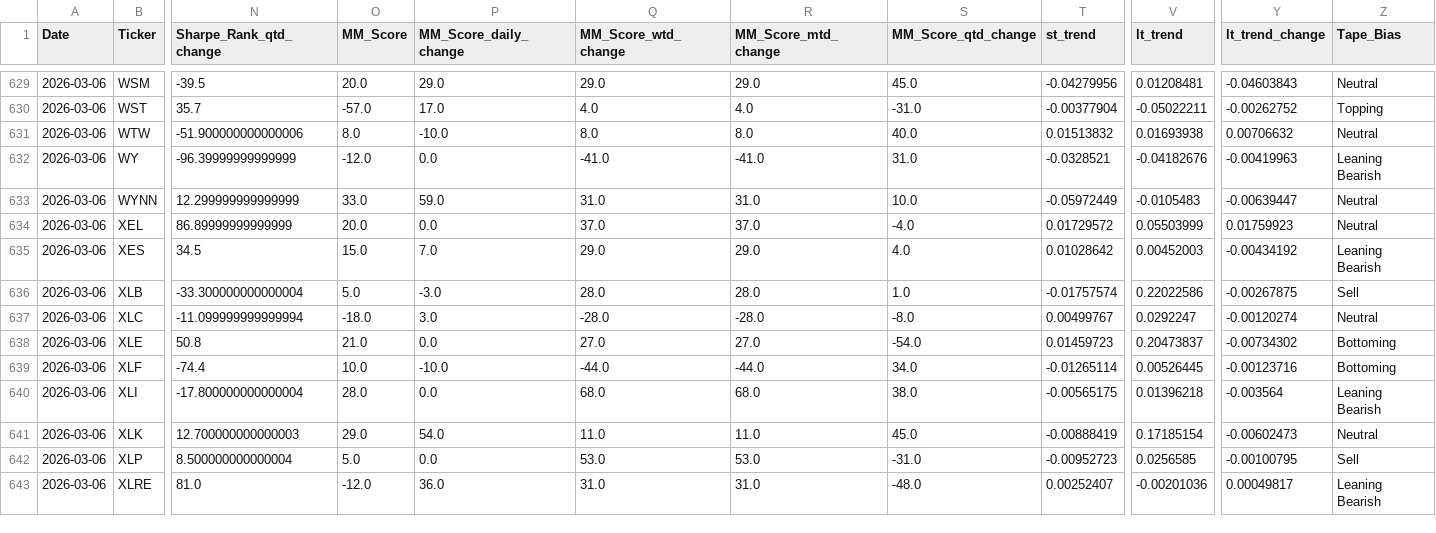
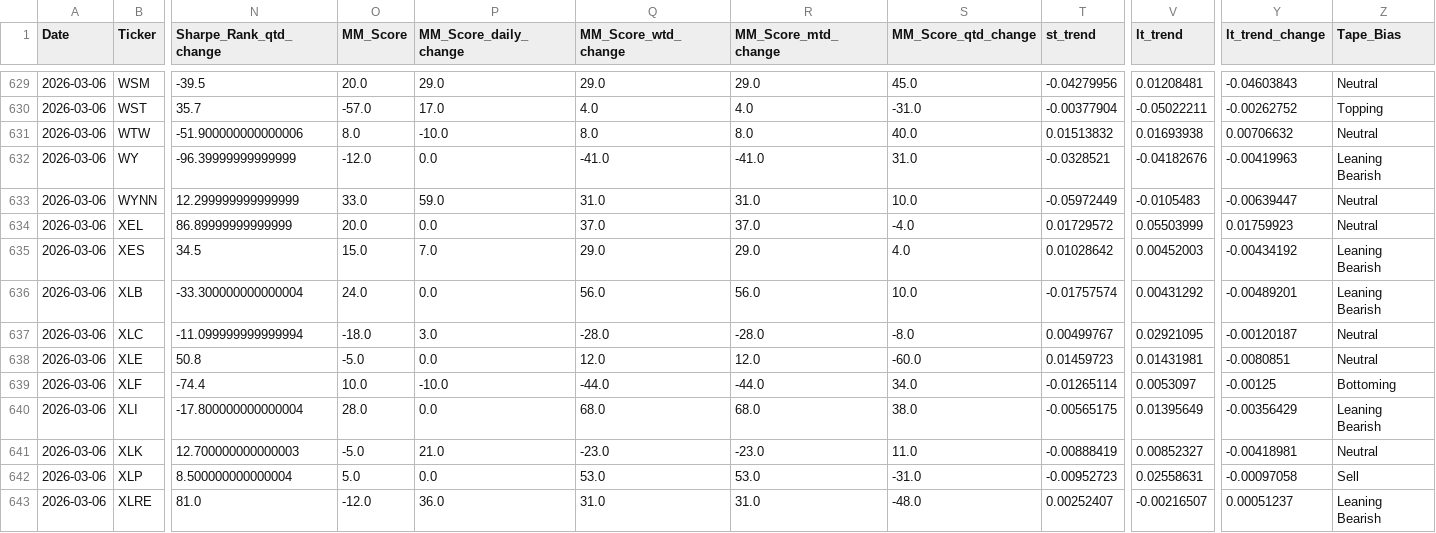
Before and after one commit to MarkmentumResearch/App, a CSV file: data/signal_box.csv, drawn as a sheet; only a part is shown, gaps mark what is left out; the diff covers the shown part only; the diff names each change by its address in the sheet, - before the commit and + after, or states it on an @@ line.

```diff
--- a/data/signal_box.csv
+++ b/data/signal_box.csv
-O636 (MM_Score): 5.0
+O636 (MM_Score): 24.0
-P636 (MM_Score_daily_change): -3.0
+P636 (MM_Score_daily_change): 0.0
-Q636 (MM_Score_wtd_change): 28.0
+Q636 (MM_Score_wtd_change): 56.0
-R636 (MM_Score_mtd_change): 28.0
+R636 (MM_Score_mtd_change): 56.0
-S636 (MM_Score_qtd_change): 1.0
+S636 (MM_Score_qtd_change): 10.0
-V636 (lt_trend): 0.22022586
+V636 (lt_trend): 0.00431292
-Y636 (lt_trend_change): -0.00267875
+Y636 (lt_trend_change): -0.00489201
-Z636 (Tape_Bias): Sell
+Z636 (Tape_Bias): Leaning Bearish
-V637 (lt_trend): 0.0292247
+V637 (lt_trend): 0.02921095
-Y637 (lt_trend_change): -0.00120274
+Y637 (lt_trend_change): -0.00120187
-O638 (MM_Score): 21.0
+O638 (MM_Score): -5.0
-Q638 (MM_Score_wtd_change): 27.0
+Q638 (MM_Score_wtd_change): 12.0
-R638 (MM_Score_mtd_change): 27.0
+R638 (MM_Score_mtd_change): 12.0
-S638 (MM_Score_qtd_change): -54.0
+S638 (MM_Score_qtd_change): -60.0
-V638 (lt_trend): 0.20473837
+V638 (lt_trend): 0.01431981
-Y638 (lt_trend_change): -0.00734302
+Y638 (lt_trend_change): -0.0080851
-Z638 (Tape_Bias): Bottoming
+Z638 (Tape_Bias): Neutral
-V639 (lt_trend): 0.00526445
+V639 (lt_trend): 0.0053097
-Y639 (lt_trend_change): -0.00123716
+Y639 (lt_trend_change): -0.00125
-V640 (lt_trend): 0.01396218
+V640 (lt_trend): 0.01395649
-Y640 (lt_trend_change): -0.003564
+Y640 (lt_trend_change): -0.00356429
-O641 (MM_Score): 29.0
+O641 (MM_Score): -5.0
-P641 (MM_Score_daily_change): 54.0
+P641 (MM_Score_daily_change): 21.0
-Q641 (MM_Score_wtd_change): 11.0
+Q641 (MM_Score_wtd_change): -23.0
-R641 (MM_Score_mtd_change): 11.0
+R641 (MM_Score_mtd_change): -23.0
-S641 (MM_Score_qtd_change): 45.0
+S641 (MM_Score_qtd_change): 11.0
-V641 (lt_trend): 0.17185154
+V641 (lt_trend): 0.00852327
-Y641 (lt_trend_change): -0.00602473
+Y641 (lt_trend_change): -0.00418981
-V642 (lt_trend): 0.0256585
+V642 (lt_trend): 0.02558631
-Y642 (lt_trend_change): -0.00100795
+Y642 (lt_trend_change): -0.00097058
-V643 (lt_trend): -0.00201036
+V643 (lt_trend): -0.00216507
-Y643 (lt_trend_change): 0.00049817
+Y643 (lt_trend_change): 0.00051237
```
Also changed, not shown: 83 edited cells elsewhere in this file, data/model_score_calc.csv, data/qry_graph_data_19.csv, 53 other files.
